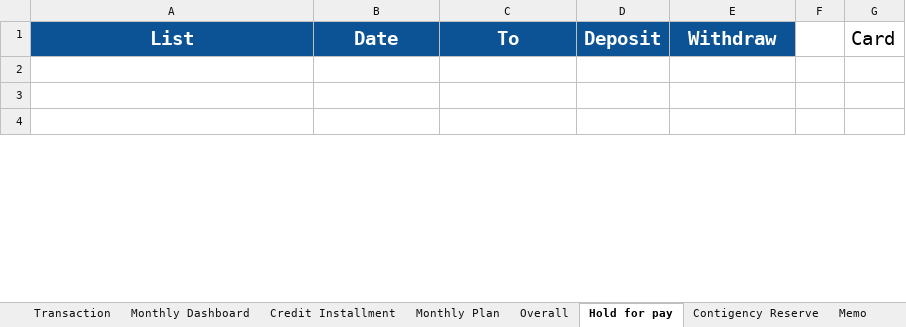
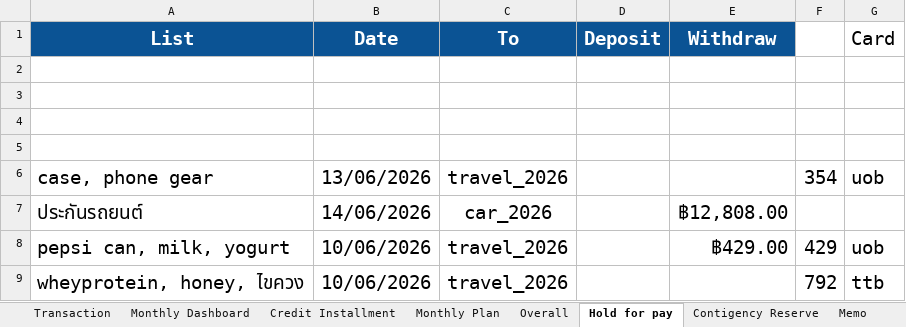
Before and after one commit to eyemblack/My-PersonalAssistant, an Excel workbook: wealth-learning/Income_Expenses.xlsx, sheet Hold for pay, drawn as a sheet; only a part is shown; values as stored, in another font and other column widths than the file's, no borders; charts and pictures and conditional formats not drawn; the diff covers the shown part only; the diff names each change by its address in the sheet, - before the commit and + after, or states it on an @@ line.

```diff
--- a/wealth-learning/Income_Expenses.xlsx (sheet Hold for pay)
+++ b/wealth-learning/Income_Expenses.xlsx (sheet Hold for pay)
+row 5: (empty)
+row 6: case, phone gear | 13/06/2026 | travel_2026 |  |  | 354 | uob
+row 7: ประกันรถยนต์ | 14/06/2026 | car_2026 |  | ฿12,808.00
+row 8: pepsi can, milk, yogurt | 10/06/2026 | travel_2026 |  | ฿429.00 | 429 | uob
+row 9: wheyprotein, honey, ไขควง | 10/06/2026 | travel_2026 |  |  | 792 | ttb
```
Also changed, not shown: 2 added rows, 1 removed row and 19 edited cells elsewhere in this sheet, sheet Overall, sheet Contigency Reserve, 4 other files.
